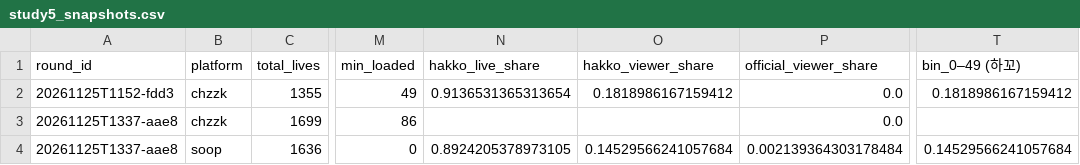
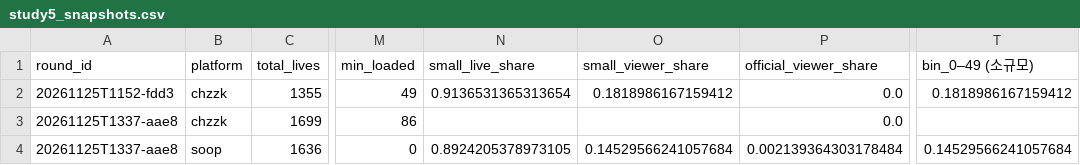
Before and after one commit to kimnicetv12/-, a CSV file: platform-study/analysis/out/study5_snapshots.csv, drawn as a sheet; only a part is shown, gaps mark what is left out; the diff names each change by its address in the sheet, - before the commit and + after, or states it on an @@ line.

```diff
--- a/platform-study/analysis/out/study5_snapshots.csv
+++ b/platform-study/analysis/out/study5_snapshots.csv
-N1: hakko_live_share
+N1: small_live_share
-O1: hakko_viewer_share
+O1: small_viewer_share
-T1: bin_0–49 (하꼬)
+T1: bin_0–49 (소규모)
```
Also changed, not shown: platform-study/analysis/out/study3_rounds_incl_hero.csv, platform-study/analysis/out/study3_rounds_main_excl_hero.csv, 56 other files.
